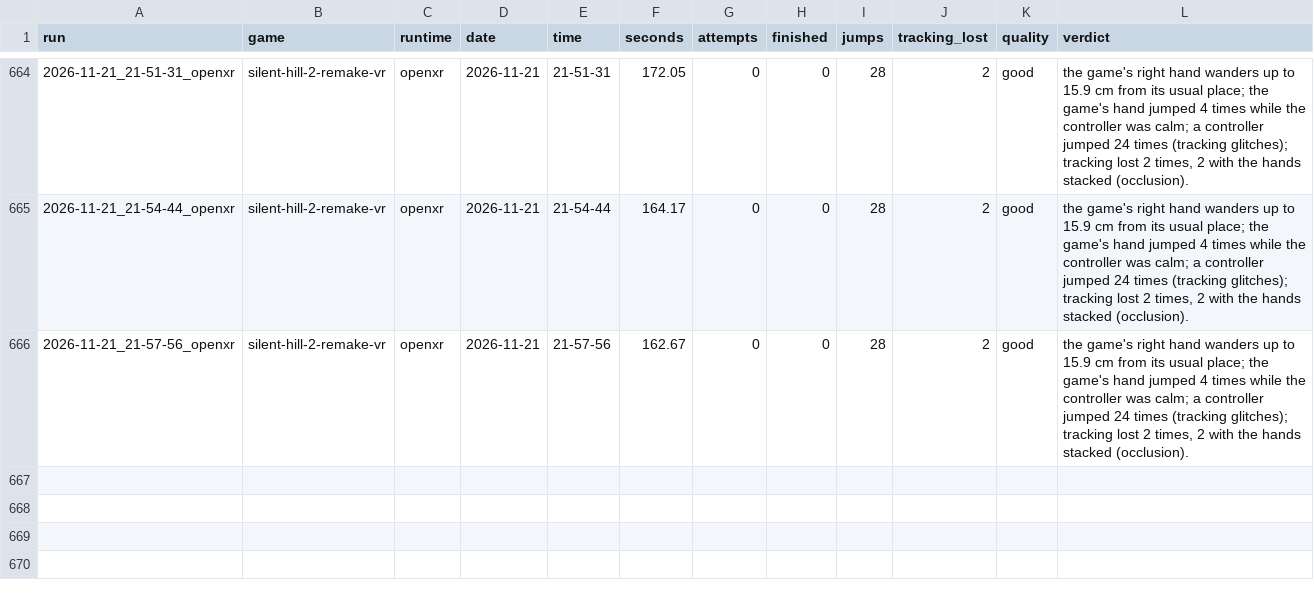
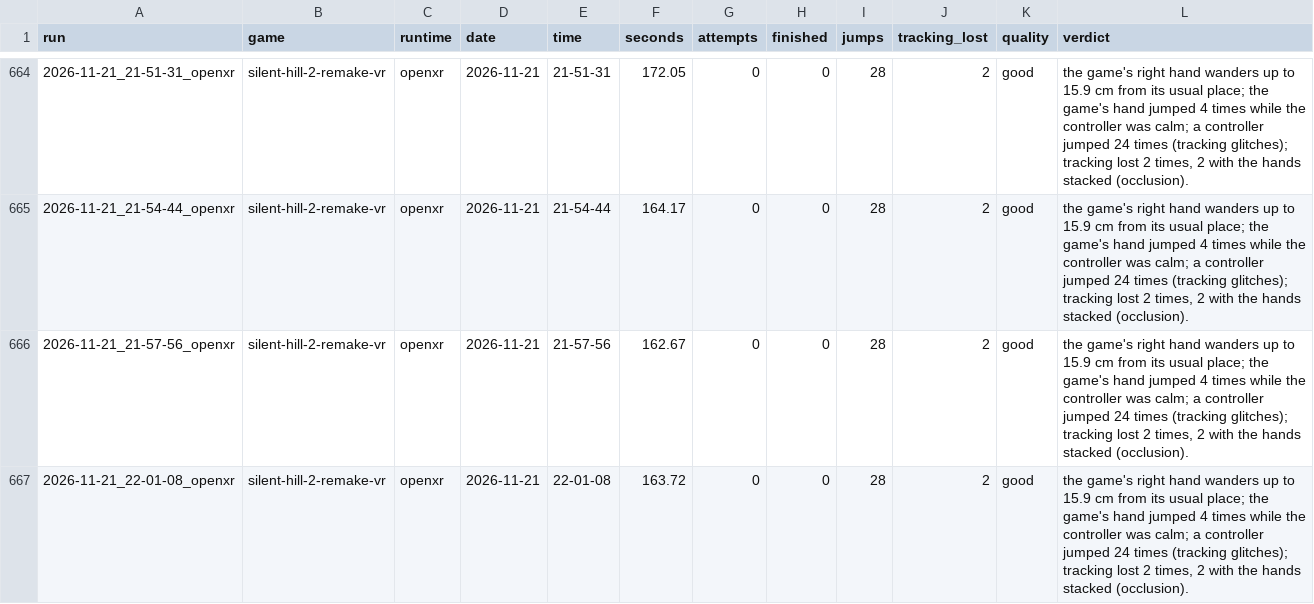
Before and after one commit to TefMeister/BeG0nE, a CSV file: ghost-hand/data/INDEX.csv, drawn as a sheet; only a part is shown, gaps mark what is left out; the diff names each change by its address in the sheet, - before the commit and + after, or states it on an @@ line.

Commit message:
ghost-hand: 1 report filed by the rider, saved by itself

```diff
--- a/ghost-hand/data/INDEX.csv
+++ b/ghost-hand/data/INDEX.csv
+row 667: 2026-11-21_22-01-08_openxr | silent-hill-2-remake-vr | openxr | 2026-11-21 | 22-01-08 | 163.72 | 0 | 0 | 28 | 2 | good | the game's right hand wanders up to 15.9 cm from its usual place; the game's hand jumped 4 times while the controller was calm; a controller jumped 24 times (tracking glitches); tracking lost 2 times, 2 with the hands stacked (occlusion).
```
Also changed, not shown: 2 other files.
